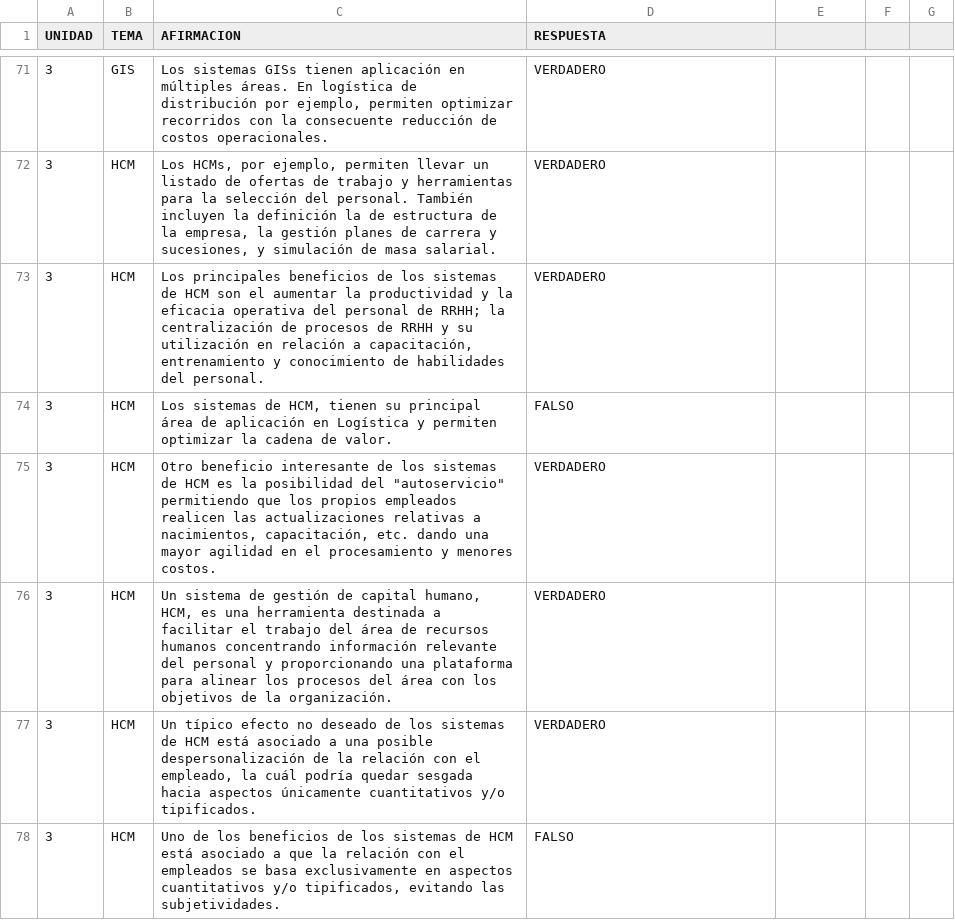
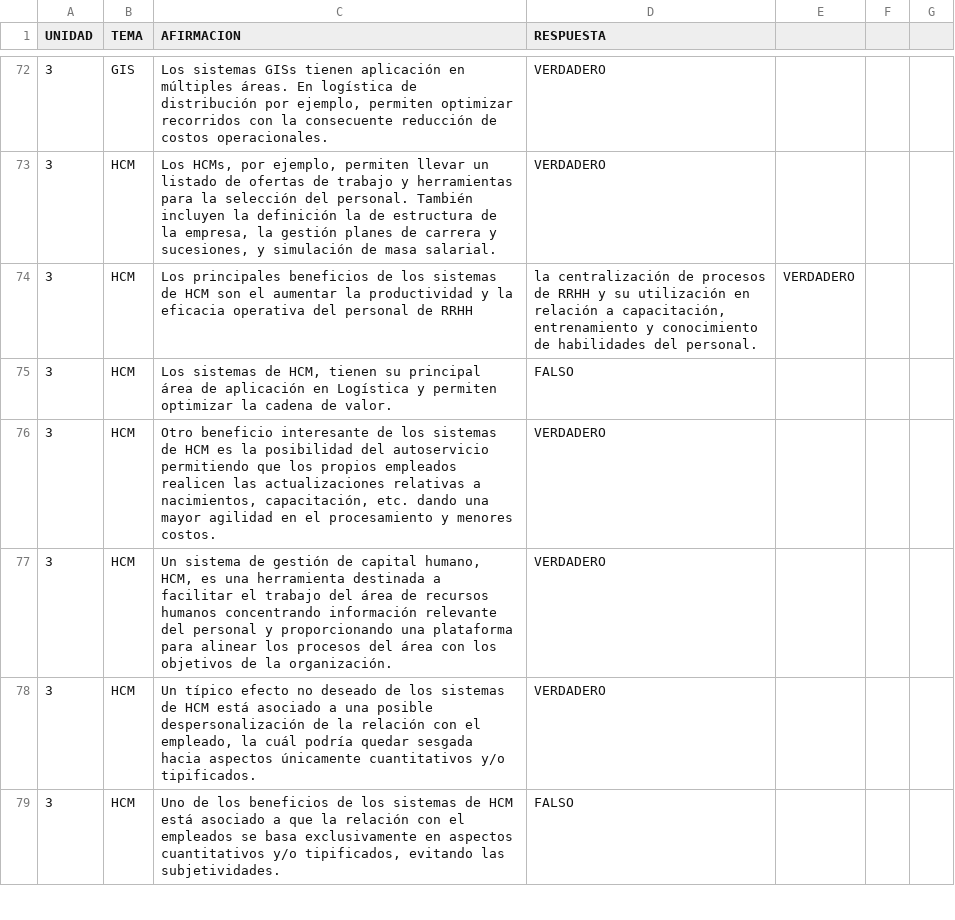
Before and after one commit to Darthiss/2ParcialGRI, a CSV file: preguntas_parcial1.csv, drawn as a sheet; only a part is shown, gaps mark what is left out; addresses are those after the commit; the diff covers the shown part only; the diff names each change by its address in the sheet, - before the commit and + after, or states it on an @@ line.

```diff
--- a/preguntas_parcial1.csv
+++ b/preguntas_parcial1.csv
-C74 (AFIRMACION): …personal de RRHH; la centralización de procesos de RRHH y su utilización en relación a capacitación, entrenamiento y conocimiento de habilidades del personal.
+C74 (AFIRMACION): …personal de RRHH
-D74 (RESPUESTA): VERDADERO
+D74 (RESPUESTA): la centralización de procesos de RRHH y su utilización en relación a capacitación, entrenamiento y conocimiento de habilidades del personal.
-E74: (empty)
+E74: VERDADERO
-C76 (AFIRMACION): …posibilidad del "autoservicio" permitiendo que…
+C76 (AFIRMACION): …posibilidad del autoservicio permitiendo que…
```
Also changed, not shown: 5 added rows, 3 removed rows and 60 edited cells elsewhere in this file.
